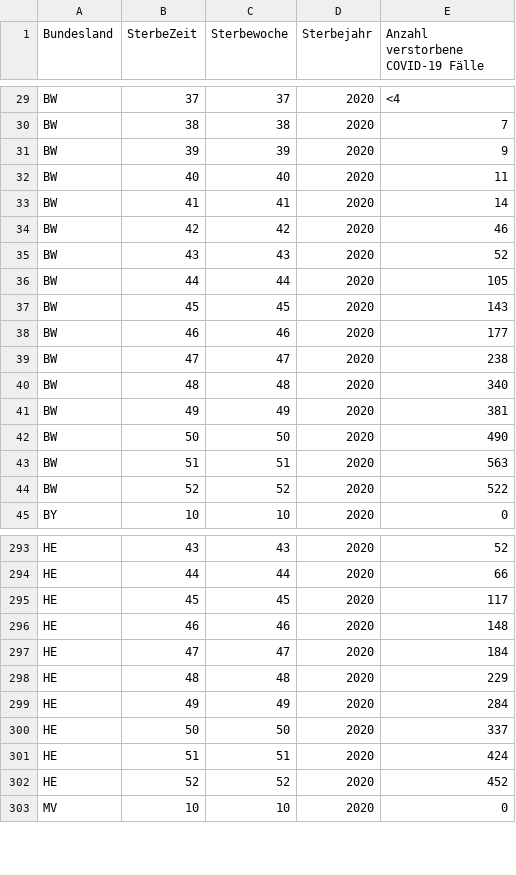
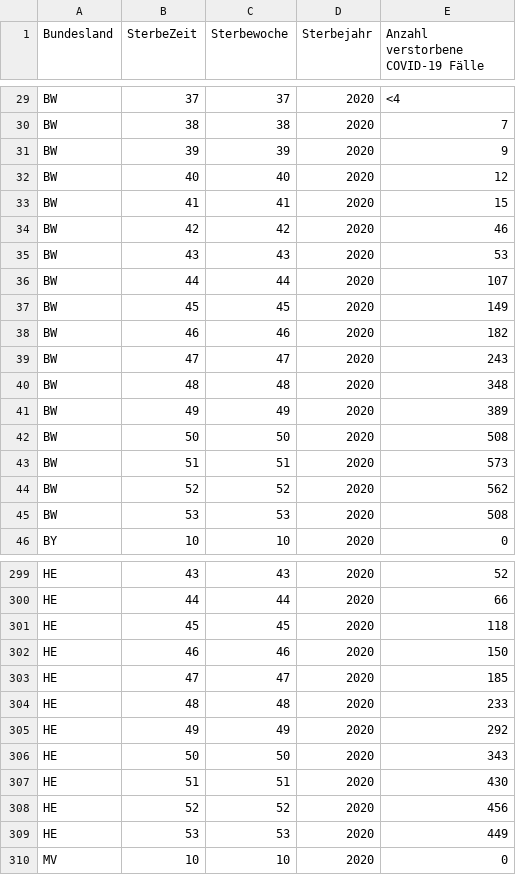
Before and after one commit to ofenloch/rki-data-evaluation, a CSV file: rki-data/RKI-COVID-19_Todesfaelle-csv/COVID_Todesfälle_BL.csv, drawn as a sheet; only a part is shown, gaps mark what is left out; the diff covers the shown part only.

```diff
--- a/rki-data/RKI-COVID-19_Todesfaelle-csv/COVID_Todesfälle_BL.csv
+++ b/rki-data/RKI-COVID-19_Todesfaelle-csv/COVID_Todesfälle_BL.csv
@@ -31,15 +31,16 @@ BW;38;38;2020;7
 BW;39;39;2020;9
-BW;40;40;2020;11
-BW;41;41;2020;14
+BW;40;40;2020;12
+BW;41;41;2020;15
 BW;42;42;2020;46
-BW;43;43;2020;52
-BW;44;44;2020;105
-BW;45;45;2020;143
-BW;46;46;2020;177
-BW;47;47;2020;238
-BW;48;48;2020;340
-BW;49;49;2020;381
-BW;50;50;2020;490
-BW;51;51;2020;563
-BW;52;52;2020;522
+BW;43;43;2020;53
+BW;44;44;2020;107
+BW;45;45;2020;149
+BW;46;46;2020;182
+BW;47;47;2020;243
+BW;48;48;2020;348
+BW;49;49;2020;389
+BW;50;50;2020;508
+BW;51;51;2020;573
+BW;52;52;2020;562
+BW;53;53;2020;508
 BY;10;10;2020;0
@@ -294,10 +300,11 @@ HE;43;43;2020;52
 HE;44;44;2020;66
-HE;45;45;2020;117
-HE;46;46;2020;148
-HE;47;47;2020;184
-HE;48;48;2020;229
-HE;49;49;2020;284
-HE;50;50;2020;337
-HE;51;51;2020;424
-HE;52;52;2020;452
+HE;45;45;2020;118
+HE;46;46;2020;150
+HE;47;47;2020;185
+HE;48;48;2020;233
+HE;49;49;2020;292
+HE;50;50;2020;343
+HE;51;51;2020;430
+HE;52;52;2020;456
+HE;53;53;2020;449
 MV;10;10;2020;0
```
Also changed, not shown: 14 added rows and 89 edited cells elsewhere in this file, rki-data/RKI-Altersverteilung-csv/Inzidenzen.csv, rki-data/RKI-Fallzahlen_Kum_Tab-csv/BL_7-Tage-Fallzahlen.csv, 14 other files.
